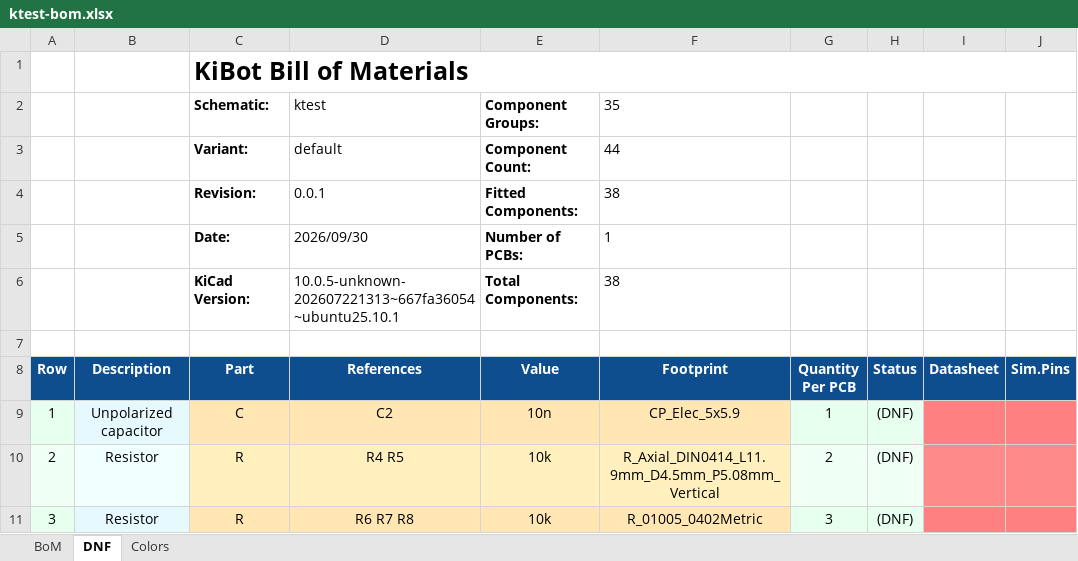
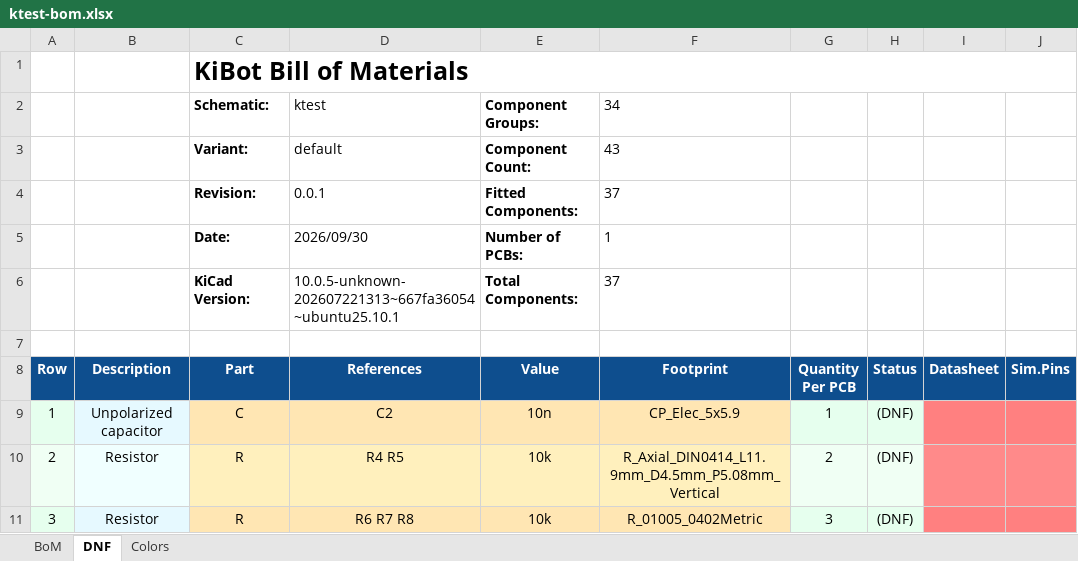
Before and after one commit to FLRHW/ktest, an Excel workbook: output/assembly/bom/ktest-bom.xlsx, sheet DNF, drawn as a sheet; values as stored, in another font and other column widths than the file's, no borders; charts and pictures not drawn; the diff names each change by its address in the sheet, - before the commit and + after, or states it on an @@ line.

```diff
--- a/output/assembly/bom/ktest-bom.xlsx (sheet DNF)
+++ b/output/assembly/bom/ktest-bom.xlsx (sheet DNF)
-F2 (Footprint): 35
+F2 (Footprint): 34
-F3 (Footprint): 44
+F3 (Footprint): 43
-F4 (Footprint): 38
+F4 (Footprint): 37
-F6 (Footprint): 38
+F6 (Footprint): 37
```
Also changed, not shown: sheet BoM, 37 other files.
